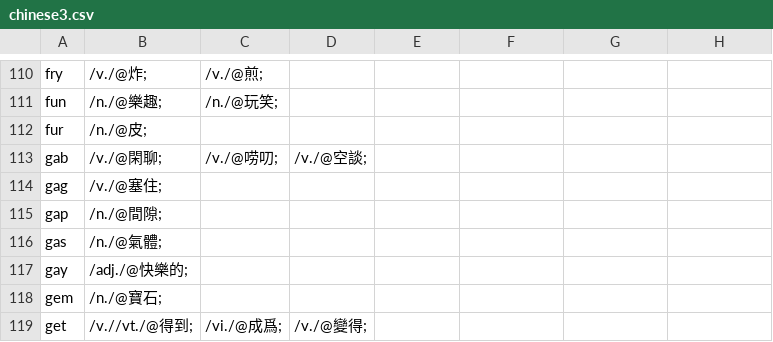
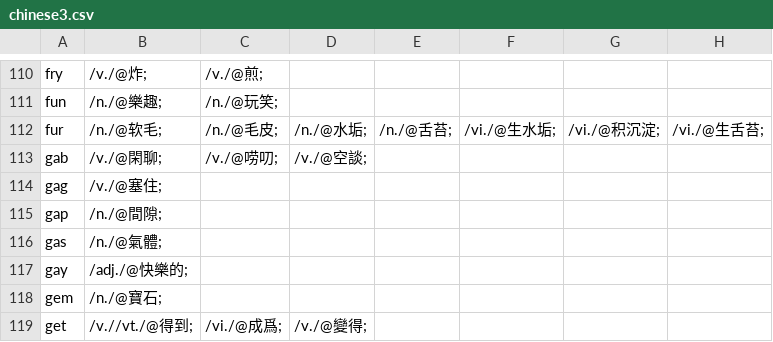
Before and after one commit to yhnnd/wordlab, a CSV file: Files/lang/ch/chinese3.csv, drawn as a sheet; only a part is shown, gaps mark what is left out.

```diff
--- a/Files/lang/ch/chinese3.csv
+++ b/Files/lang/ch/chinese3.csv
@@ -111,3 +111,3 @@ fry ,/v./@炸;,/v./@煎;
 fun ,/n./@樂趣;,/n./@玩笑;
-fur ,/n./@皮;
+fur ,/n./@软毛;,/n./@毛皮;,/n./@水垢;,/n./@舌苔;,/vi./@生水垢;,/vi./@积沉淀;,/vi./@生舌苔;
 gab ,/v./@閑聊;,/v./@唠叨;,/v./@空談;
```
Also changed, not shown: Files/lang/ch/chinese4.csv, 31 other files.
